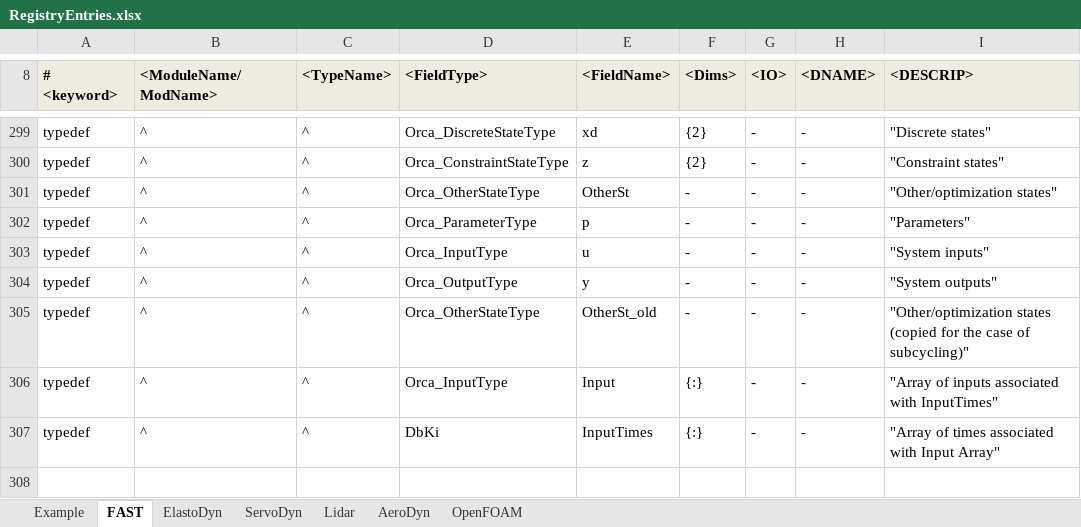
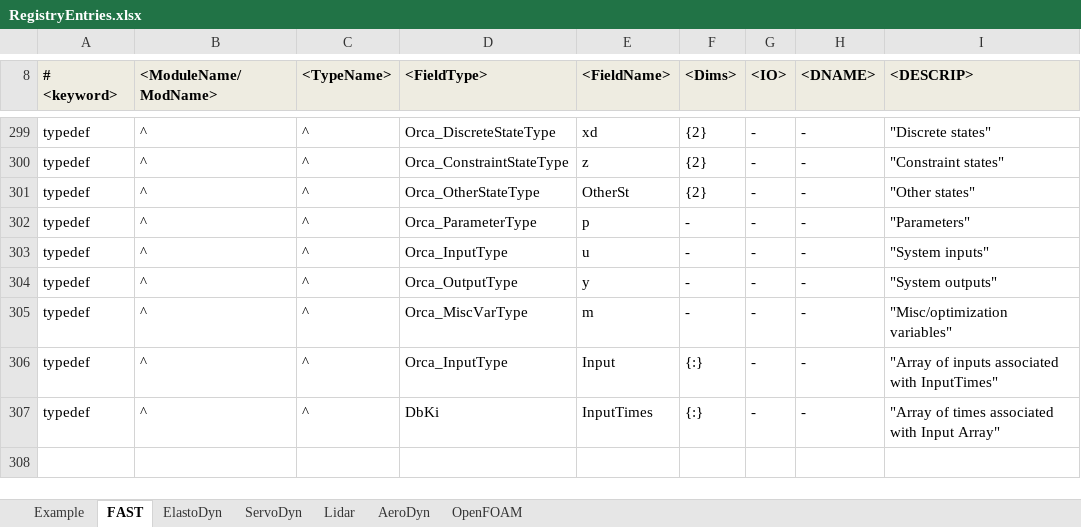
Before and after one commit to OpenFAST/openfast, an Excel workbook: modules-local/fast-library/src/RegistryEntries.xlsx, sheet FAST, drawn as a sheet; only a part is shown, gaps mark what is left out; values as stored, in another font and other column widths than the file's, no borders; conditional formats not drawn; the diff names each change by its address in the sheet, - before the commit and + after, or states it on an @@ line.

Commit message:
updated OrcaFlexInterface with MiscVars
git-svn-id: https://windsvn2.nrel.gov/FAST/branches/BJonkman@1190 10acb478-4768-415a-8850-bacdb5912d4d

Former-commit-id: f04b65d460510afafd612b89c4bff32724390ced

```diff
--- a/modules-local/fast-library/src/RegistryEntries.xlsx (sheet FAST)
+++ b/modules-local/fast-library/src/RegistryEntries.xlsx (sheet FAST)
-F301 (<Dims>): -
+F301 (<Dims>): {2}
-I301 (<DESCRIP>): "Other/optimization states"
+I301 (<DESCRIP>): "Other states"
-D305 (<FieldType>): Orca_OtherStateType
+D305 (<FieldType>): Orca_MiscVarType
-E305 (<FieldName>): OtherSt_old
+E305 (<FieldName>): m
-I305 (<DESCRIP>): "Other/optimization states (copied for the case of subcycling)"
+I305 (<DESCRIP>): "Misc/optimization variables"
```
Also changed, not shown: 4 other files.
